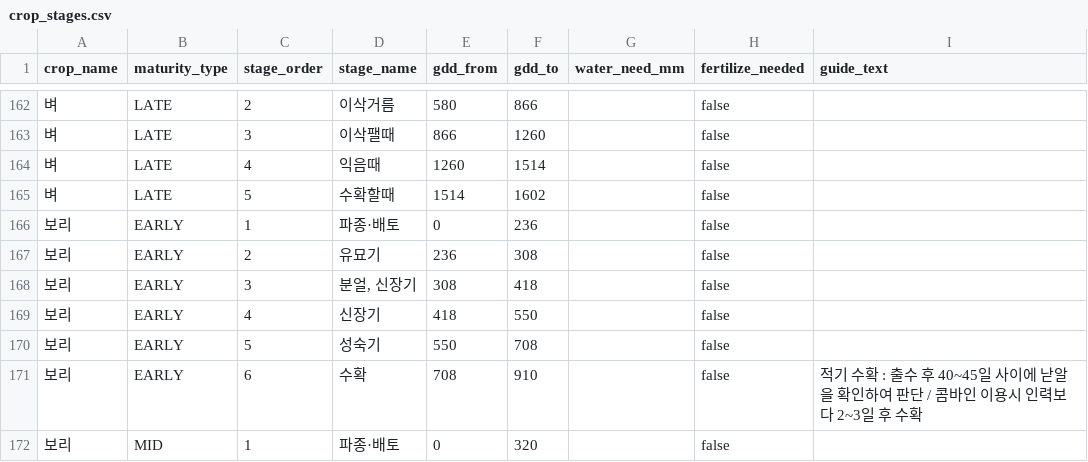
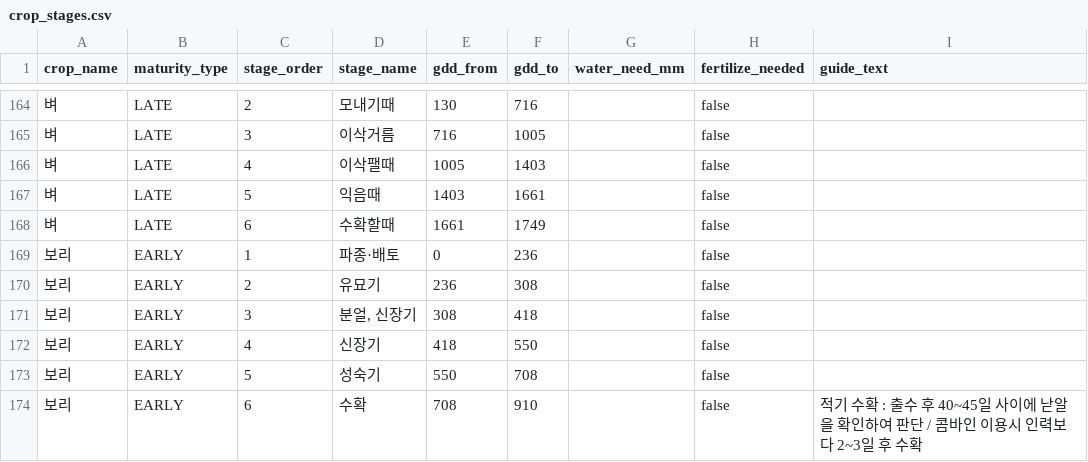
Before and after one commit to pj002321/Safe-farm, a CSV file: ai-service/data/master/crop_stages.csv, drawn as a sheet; only a part is shown, gaps mark what is left out; the shorter side is filled out with more unchanged rows; the diff covers the shown part only.

```diff
--- a/ai-service/data/master/crop_stages.csv
+++ b/ai-service/data/master/crop_stages.csv
@@ -162,5 +164,6 @@
-벼,LATE,2,이삭거름,580,866,,false,
-벼,LATE,3,이삭팰때,866,1260,,false,
-벼,LATE,4,익음때,1260,1514,,false,
-벼,LATE,5,수확할때,1514,1602,,false,
+벼,LATE,2,모내기때,130,716,,false,
+벼,LATE,3,이삭거름,716,1005,,false,
+벼,LATE,4,이삭팰때,1005,1403,,false,
+벼,LATE,5,익음때,1403,1661,,false,
+벼,LATE,6,수확할때,1661,1749,,false,
 보리,EARLY,1,파종·배토,0,236,,false,
```
Also changed, not shown: 2 added rows and 30 edited cells elsewhere in this file, ai-service/data/master/crop_variants.csv.
